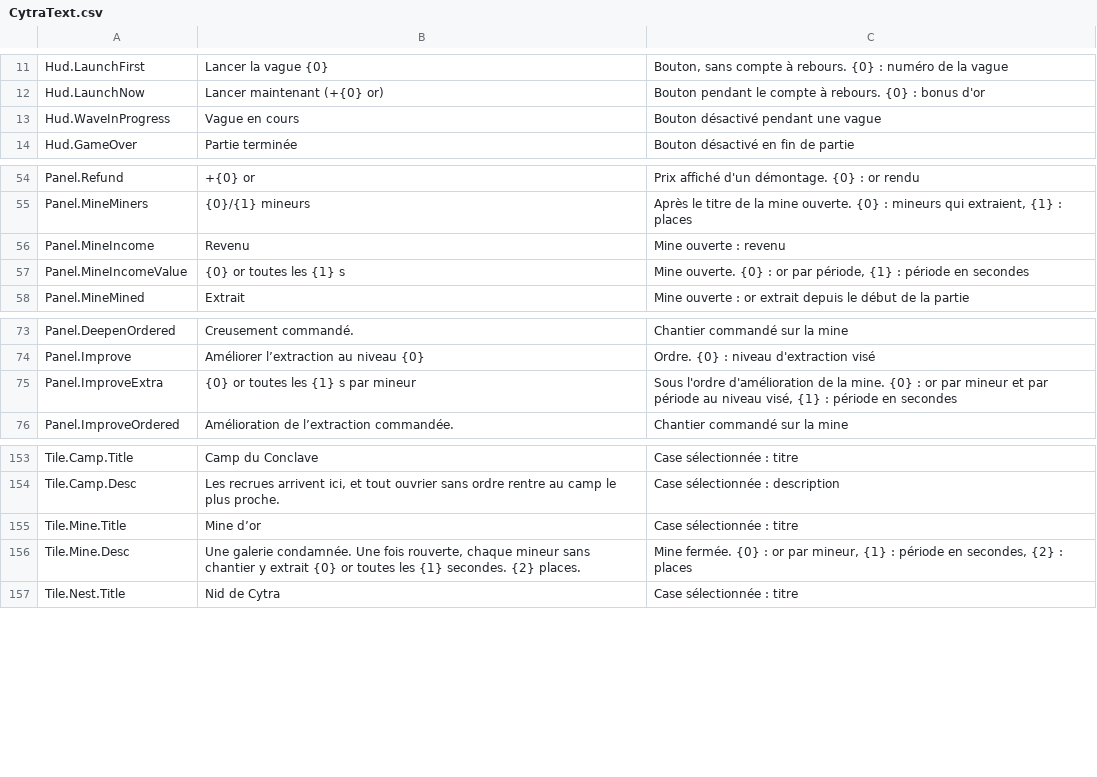
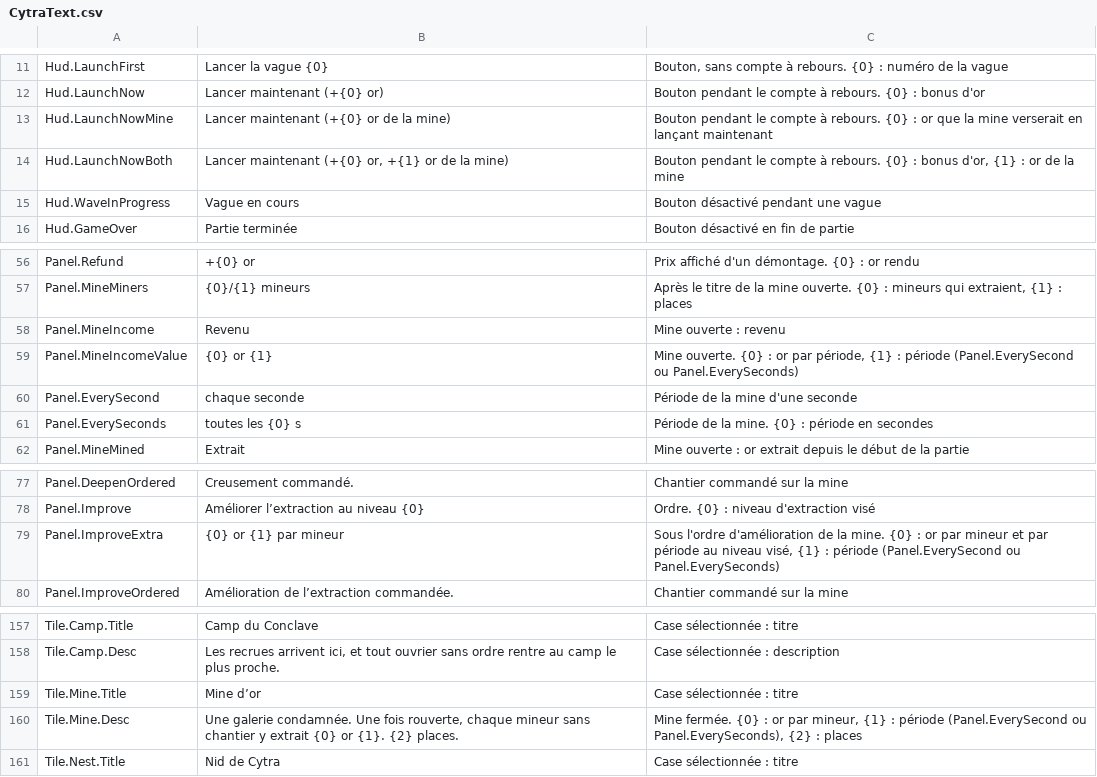
Before and after one commit to LeonLighter/nids-de-cytra, a CSV file: Content/Data/Text/CytraText.csv, drawn as a sheet; only a part is shown, gaps mark what is left out.

```diff
--- a/Content/Data/Text/CytraText.csv
+++ b/Content/Data/Text/CytraText.csv
@@ -12,2 +12,4 @@ Hud.LaunchFirst,"Lancer la vague {0}","Bouton, sans compte à rebours. {0} : num
 Hud.LaunchNow,"Lancer maintenant (+{0} or)","Bouton pendant le compte à rebours. {0} : bonus d'or"
+Hud.LaunchNowMine,"Lancer maintenant (+{0} or de la mine)","Bouton pendant le compte à rebours. {0} : or que la mine verserait en lançant maintenant"
+Hud.LaunchNowBoth,"Lancer maintenant (+{0} or, +{1} or de la mine)","Bouton pendant le compte à rebours. {0} : bonus d'or, {1} : or de la mine"
 Hud.WaveInProgress,"Vague en cours","Bouton désactivé pendant une vague"
@@ -56,3 +58,5 @@ Panel.MineMiners,"{0}/{1} mineurs","Après le titre de la mine ouverte. {0} : mi
 Panel.MineIncome,"Revenu","Mine ouverte : revenu"
-Panel.MineIncomeValue,"{0} or toutes les {1} s","Mine ouverte. {0} : or par période, {1} : période en secondes"
+Panel.MineIncomeValue,"{0} or {1}","Mine ouverte. {0} : or par période, {1} : période (Panel.EverySecond ou Panel.EverySeconds)"
+Panel.EverySecond,"chaque seconde","Période de la mine d'une seconde"
+Panel.EverySeconds,"toutes les {0} s","Période de la mine. {0} : période en secondes"
 Panel.MineMined,"Extrait","Mine ouverte : or extrait depuis le début de la partie"
@@ -74,3 +78,3 @@ Panel.DeepenOrdered,"Creusement commandé.","Chantier commandé sur la mine"
 Panel.Improve,"Améliorer l’extraction au niveau {0}","Ordre. {0} : niveau d'extraction visé"
-Panel.ImproveExtra,"{0} or toutes les {1} s par mineur","Sous l'ordre d'amélioration de la mine. {0} : or par mineur et par période au niveau visé, {1} : période en secondes"
+Panel.ImproveExtra,"{0} or {1} par mineur","Sous l'ordre d'amélioration de la mine. {0} : or par mineur et par période au niveau visé, {1} : période (Panel.EverySecond ou Panel.EverySeconds)"
 Panel.ImproveOrdered,"Amélioration de l’extraction commandée.","Chantier commandé sur la mine"
@@ -155,3 +159,3 @@ Tile.Camp.Desc,"Les recrues arrivent ici, et tout ouvrier sans ordre rentre au c
 Tile.Mine.Title,"Mine d’or","Case sélectionnée : titre"
-Tile.Mine.Desc,"Une galerie condamnée. Une fois rouverte, chaque mineur sans chantier y extrait {0} or toutes les {1} secondes. {2} places.","Mine fermée. {0} : or par mineur, {1} : période en secondes, {2} : places"
+Tile.Mine.Desc,"Une galerie condamnée. Une fois rouverte, chaque mineur sans chantier y extrait {0} or {1}. {2} places.","Mine fermée. {0} : or par mineur, {1} : période (Panel.EverySecond ou Panel.EverySeconds), {2} : places"
 Tile.Nest.Title,"Nid de Cytra","Case sélectionnée : titre"
```
Also changed, not shown: 15 other files.
